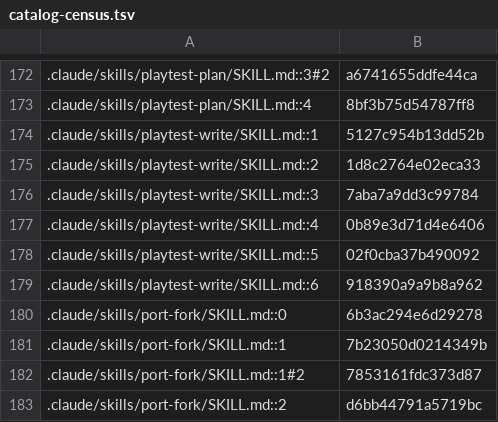
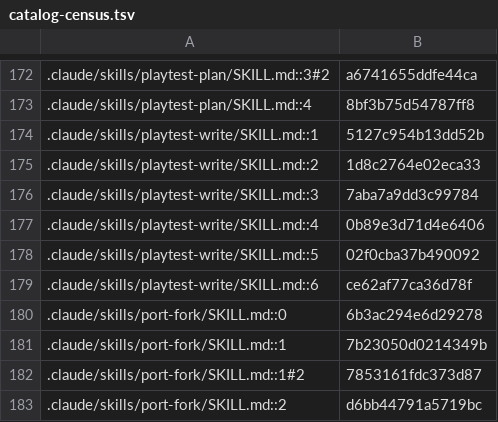
Before and after one commit to jivinstev/mc-mod-version-upgrade, a TSV file: docs/catalog-census.tsv, drawn as a sheet; only a part is shown, gaps mark what is left out.

```diff
--- a/docs/catalog-census.tsv
+++ b/docs/catalog-census.tsv
@@ -178,3 +178,3 @@
 .claude/skills/playtest-write/SKILL.md::5	02f0cba37b490092
-.claude/skills/playtest-write/SKILL.md::6	918390a9a9b8a962
+.claude/skills/playtest-write/SKILL.md::6	ce62af77ca36d78f
 .claude/skills/port-fork/SKILL.md::0	6b3ac294e6d29278
```
Also changed, not shown: 3 other files.
